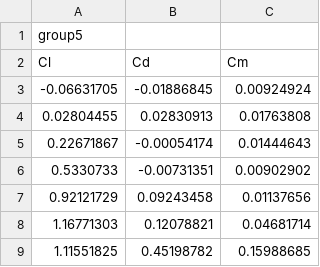
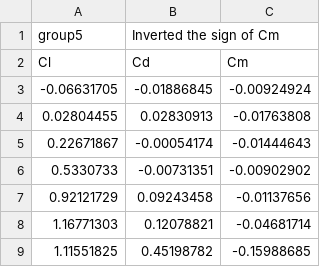
Before and after one commit to sercharpak/NFS_P2, a CSV file: data/experimental/Experimental_Group_5.csv, drawn as a sheet.

```diff
--- a/data/experimental/Experimental_Group_5.csv
+++ b/data/experimental/Experimental_Group_5.csv
@@ -1,9 +1,9 @@
-group5,,
+group5,Inverted the sign of Cm,
 Cl,Cd,Cm
--0.06631705,-0.01886845,0.00924924
-0.02804455,0.02830913,0.01763808
-0.22671867,-0.00054174,0.01444643
-0.5330733,-0.00731351,0.00902902
-0.92121729,0.09243458,0.01137656
-1.16771303,0.12078821,0.04681714
-1.11551825,0.45198782,0.15988685
+-0.06631705,-0.01886845,-0.00924924
+0.02804455,0.02830913,-0.01763808
+0.22671867,-0.00054174,-0.01444643
+0.5330733,-0.00731351,-0.00902902
+0.92121729,0.09243458,-0.01137656
+1.16771303,0.12078821,-0.04681714
+1.11551825,0.45198782,-0.15988685
```
Also changed, not shown: data/experimental/Experimental_Group_3.csv, 1 other file.
